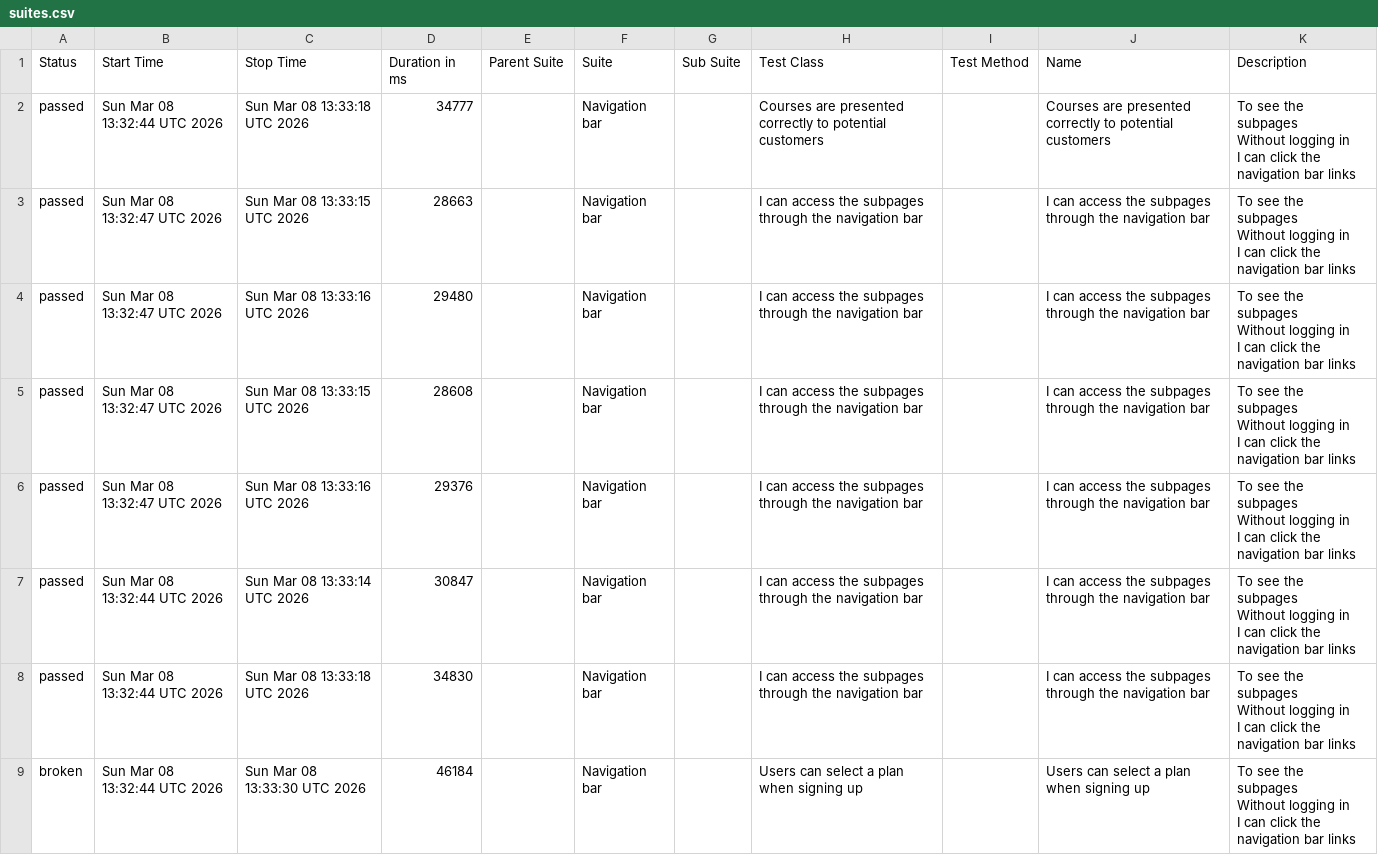
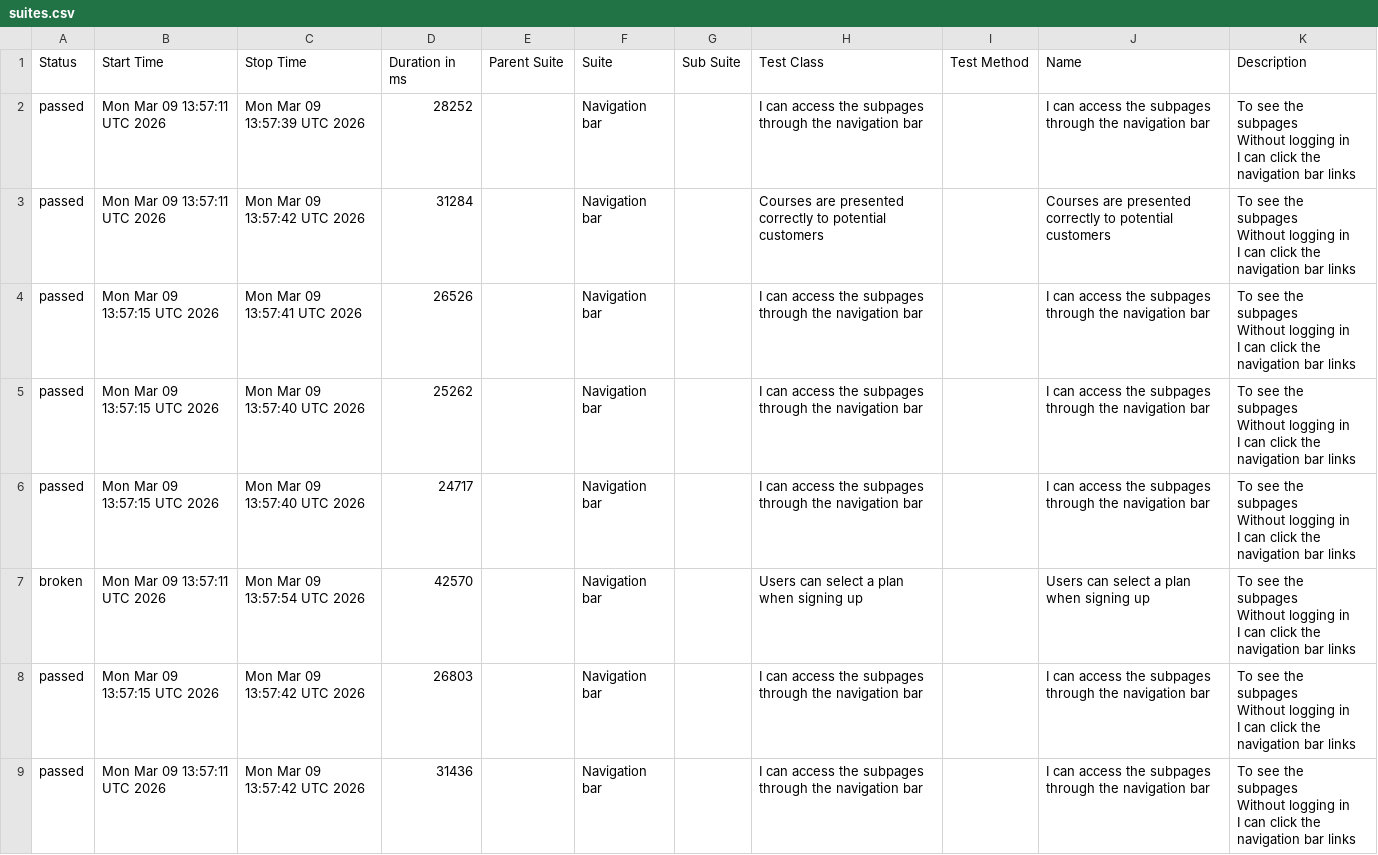
Before and after one commit to ingmarcela27/ci-reporting-building-block, a CSV file: allureReport/data/suites.csv, drawn as a sheet.

```diff
--- a/allureReport/data/suites.csv
+++ b/allureReport/data/suites.csv
@@ -1,25 +1,25 @@
 "Status","Start Time","Stop Time","Duration in ms","Parent Suite","Suite","Sub Suite","Test Class","Test Method","Name","Description"
-"passed","Sun Mar 08 13:32:44 UTC 2026","Sun Mar 08 13:33:18 UTC 2026","34777","","Navigation bar","","Courses are presented correctly to potential customers","","Courses are presented correctly to potential customers","  To see the subpages
-  Without logging in
-  I can click the navigation bar links"
-"passed","Sun Mar 08 13:32:47 UTC 2026","Sun Mar 08 13:33:15 UTC 2026","28663","","Navigation bar","","I can access the subpages through the navigation bar","","I can access the subpages through the navigation bar","  To see the subpages
-  Without logging in
-  I can click the navigation bar links"
-"passed","Sun Mar 08 13:32:47 UTC 2026","Sun Mar 08 13:33:16 UTC 2026","29480","","Navigation bar","","I can access the subpages through the navigation bar","","I can access the subpages through the navigation bar","  To see the subpages
-  Without logging in
-  I can click the navigation bar links"
-"passed","Sun Mar 08 13:32:47 UTC 2026","Sun Mar 08 13:33:15 UTC 2026","28608","","Navigation bar","","I can access the subpages through the navigation bar","","I can access the subpages through the navigation bar","  To see the subpages
-  Without logging in
-  I can click the navigation bar links"
-"passed","Sun Mar 08 13:32:47 UTC 2026","Sun Mar 08 13:33:16 UTC 2026","29376","","Navigation bar","","I can access the subpages through the navigation bar","","I can access the subpages through the navigation bar","  To see the subpages
-  Without logging in
-  I can click the navigation bar links"
-"passed","Sun Mar 08 13:32:44 UTC 2026","Sun Mar 08 13:33:14 UTC 2026","30847","","Navigation bar","","I can access the subpages through the navigation bar","","I can access the subpages through the navigation bar","  To see the subpages
-  Without logging in
-  I can click the navigation bar links"
-"passed","Sun Mar 08 13:32:44 UTC 2026","Sun Mar 08 13:33:18 UTC 2026","34830","","Navigation bar","","I can access the subpages through the navigation bar","","I can access the subpages through the navigation bar","  To see the subpages
-  Without logging in
-  I can click the navigation bar links"
-"broken","Sun Mar 08 13:32:44 UTC 2026","Sun Mar 08 13:33:30 UTC 2026","46184","","Navigation bar","","Users can select a plan when signing up","","Users can select a plan when signing up","  To see the subpages
-  Without logging in
-  I can click the navigation bar links"
+"passed","Mon Mar 09 13:57:11 UTC 2026","Mon Mar 09 13:57:39 UTC 2026","28252","","Navigation bar","","I can access the subpages through the navigation bar","","I can access the subpages through the navigation bar","  To see the subpages
+  Without logging in
+  I can click the navigation bar links"
+"passed","Mon Mar 09 13:57:11 UTC 2026","Mon Mar 09 13:57:42 UTC 2026","31284","","Navigation bar","","Courses are presented correctly to potential customers","","Courses are presented correctly to potential customers","  To see the subpages
+  Without logging in
+  I can click the navigation bar links"
+"passed","Mon Mar 09 13:57:15 UTC 2026","Mon Mar 09 13:57:41 UTC 2026","26526","","Navigation bar","","I can access the subpages through the navigation bar","","I can access the subpages through the navigation bar","  To see the subpages
+  Without logging in
+  I can click the navigation bar links"
+"passed","Mon Mar 09 13:57:15 UTC 2026","Mon Mar 09 13:57:40 UTC 2026","25262","","Navigation bar","","I can access the subpages through the navigation bar","","I can access the subpages through the navigation bar","  To see the subpages
+  Without logging in
+  I can click the navigation bar links"
+"passed","Mon Mar 09 13:57:15 UTC 2026","Mon Mar 09 13:57:40 UTC 2026","24717","","Navigation bar","","I can access the subpages through the navigation bar","","I can access the subpages through the navigation bar","  To see the subpages
+  Without logging in
+  I can click the navigation bar links"
+"broken","Mon Mar 09 13:57:11 UTC 2026","Mon Mar 09 13:57:54 UTC 2026","42570","","Navigation bar","","Users can select a plan when signing up","","Users can select a plan when signing up","  To see the subpages
+  Without logging in
+  I can click the navigation bar links"
+"passed","Mon Mar 09 13:57:15 UTC 2026","Mon Mar 09 13:57:42 UTC 2026","26803","","Navigation bar","","I can access the subpages through the navigation bar","","I can access the subpages through the navigation bar","  To see the subpages
+  Without logging in
+  I can click the navigation bar links"
+"passed","Mon Mar 09 13:57:11 UTC 2026","Mon Mar 09 13:57:42 UTC 2026","31436","","Navigation bar","","I can access the subpages through the navigation bar","","I can access the subpages through the navigation bar","  To see the subpages
+  Without logging in
+  I can click the navigation bar links"
```
Also changed, not shown: 35 other files.
